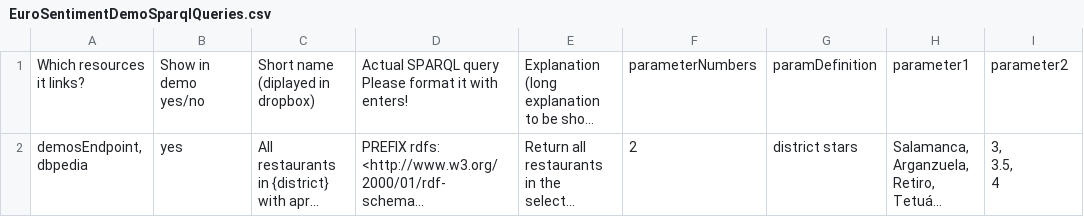
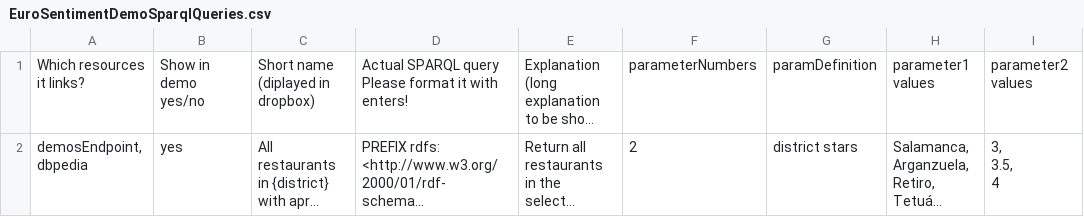
Before and after one commit to gsi-upm/demo-smartopendata, a CSV file: build/assets/EuroSentimentDemoSparqlQueries.csv, drawn as a sheet; long unchanged cells end in …; the diff names each change by its address in the sheet, - before the commit and + after, or states it on an @@ line.

Commit message:
sparql editor tab is being reestructured

```diff
--- a/build/assets/EuroSentimentDemoSparqlQueries.csv
+++ b/build/assets/EuroSentimentDemoSparqlQueries.csv
-H1: parameter1
+H1: parameter1 values
-I1: parameter2
+I1: parameter2 values
```
Also changed, not shown: 4 other files.
